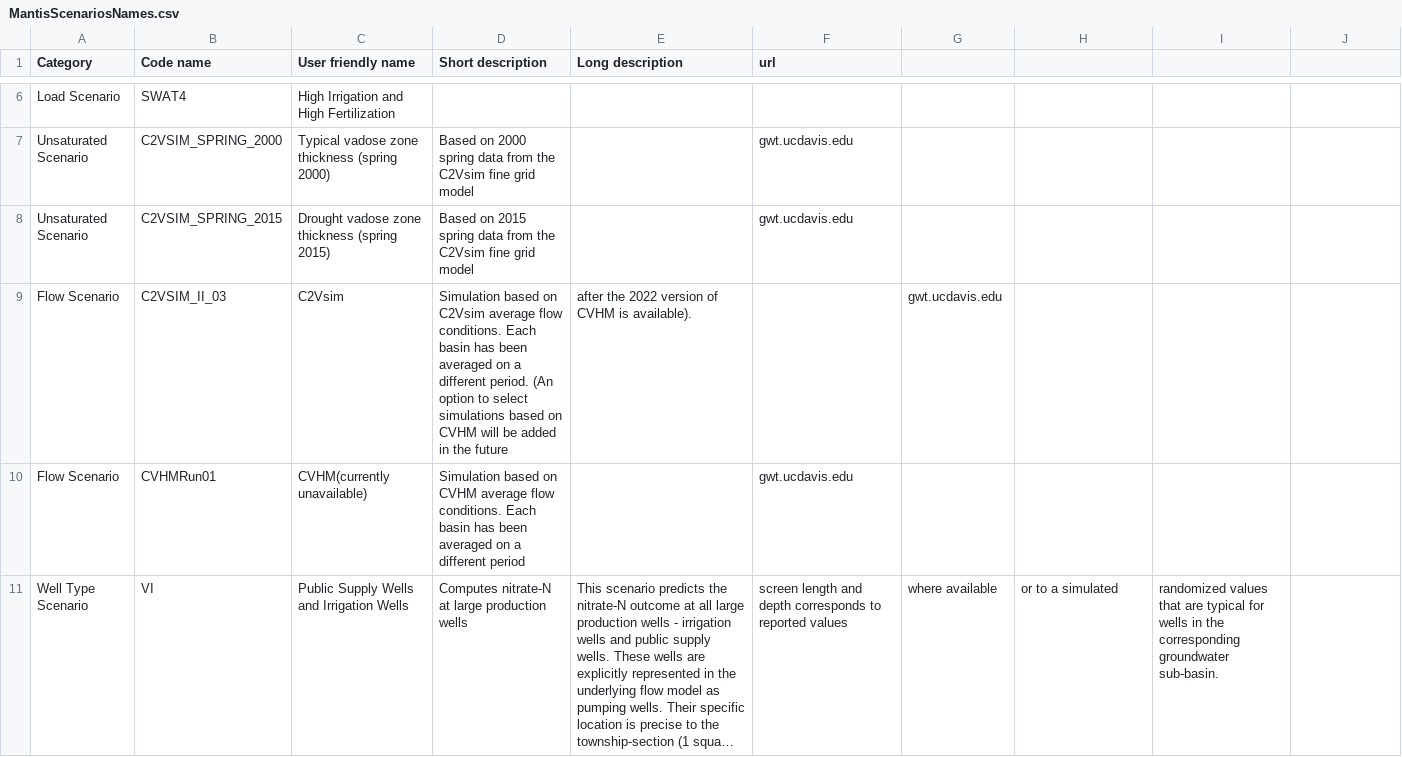
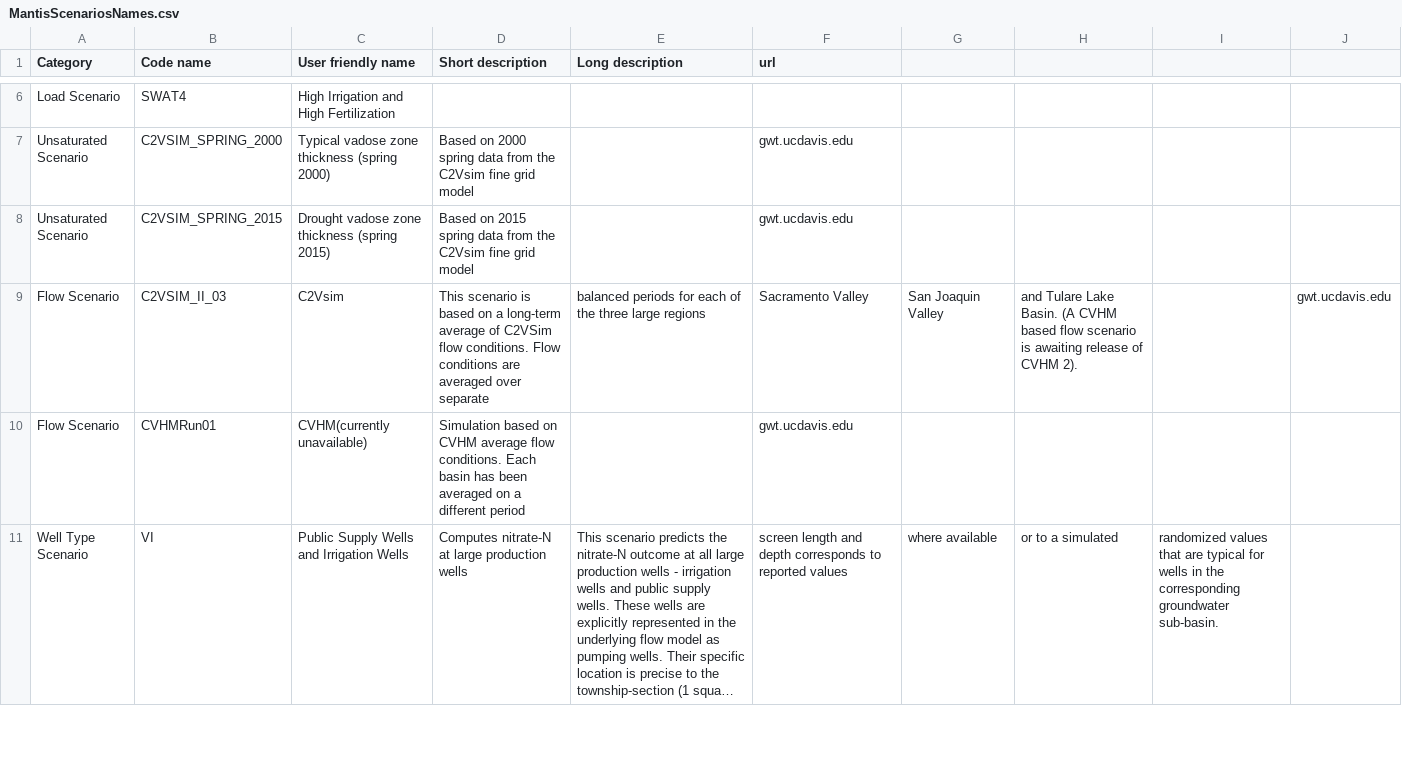
Before and after one commit to UCD-GW-Nitrate/npsat_web_backend, a CSV file: npsat_manager/data/scenarios/MantisScenariosNames.csv, drawn as a sheet; only a part is shown, gaps mark what is left out; long unchanged cells end in ….

Commit message:
Updated description for C2VSim

```diff
--- a/npsat_manager/data/scenarios/MantisScenariosNames.csv
+++ b/npsat_manager/data/scenarios/MantisScenariosNames.csv
@@ -8,3 +8,3 @@ Unsaturated Scenario,C2VSIM_SPRING_2000,Typical vadose zone thickness (spring 20
 Unsaturated Scenario,C2VSIM_SPRING_2015,Drought vadose zone thickness (spring 2015),Based on 2015 spring data from the C2Vsim fine grid model,,gwt.ucdavis.edu
-Flow Scenario,C2VSIM_II_03,C2Vsim,Simulation based on C2Vsim average flow conditions. Each basin has been averaged on a different period. (An option to select simulations based on CVHM will be added in the future, after the 2022 version of CVHM is available).,,gwt.ucdavis.edu
+Flow Scenario,C2VSIM_II_03,C2Vsim,This scenario is based on a long-term average of C2VSim flow conditions. Flow conditions are averaged over separate, balanced periods for each of the three large regions, Sacramento Valley, San Joaquin Valley, and Tulare Lake Basin. (A CVHM based flow scenario is awaiting release of CVHM 2).,,gwt.ucdavis.edu
 Flow Scenario,CVHMRun01,CVHM(currently unavailable),Simulation based on CVHM average flow conditions. Each basin has been averaged on a different period,,gwt.ucdavis.edu
```
